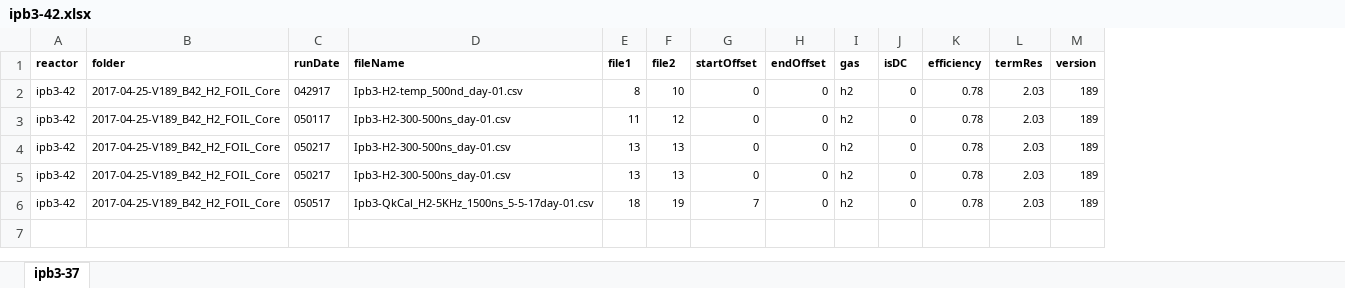
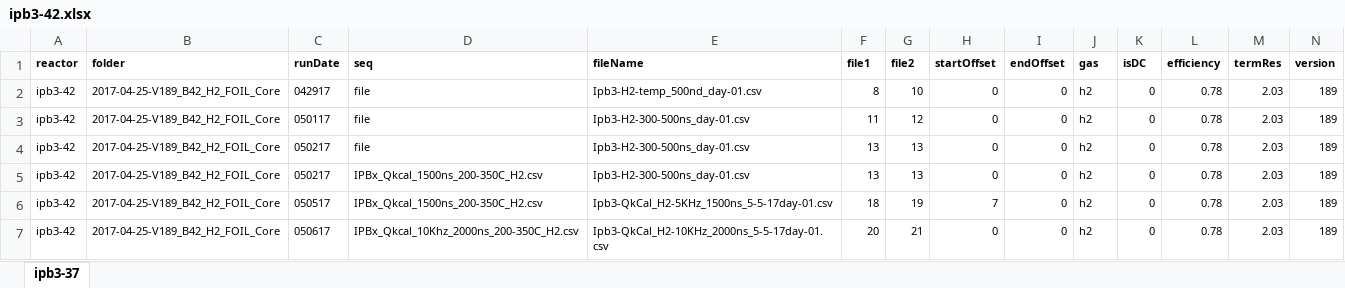
Before and after one commit to jliu4/BE, an Excel workbook: matlab/logDataProcess/ipb3-42.xlsx, sheet ipb3-37, drawn as a sheet; only a part is shown; values as stored, in another font and other column widths than the file's, no borders; rows hold the shown columns only; the diff names each change by its address in the sheet, - before the commit and + after, or states it on an @@ line.

```diff
--- a/matlab/logDataProcess/ipb3-42.xlsx (sheet ipb3-37)
+++ b/matlab/logDataProcess/ipb3-42.xlsx (sheet ipb3-37)
+column D (seq), rows 2-6: file | file | file | IPBx_Qkcal_1500ns_200-350C_H2.csv | IPBx_Qkcal_1500ns_200-350C_H2.csv
+row 7: ipb3-42 | 2017-04-25-V189_B42_H2_FOIL_Core | 050617 | IPBx_Qkcal_10Khz_2000ns_200-350C_H2.csv | Ipb3-QkCal_H2-10KHz_2000ns_5-5-17day-01.csv | 20 | 21 | 0 | 0 | h2 | 0 | 0.78 | 2.03 | 189
```
Also changed, not shown: matlab/logDataProcess/ipb3-37.xlsx, matlab/logDataProcess/ipb4-44.xlsx, 21 other files.
